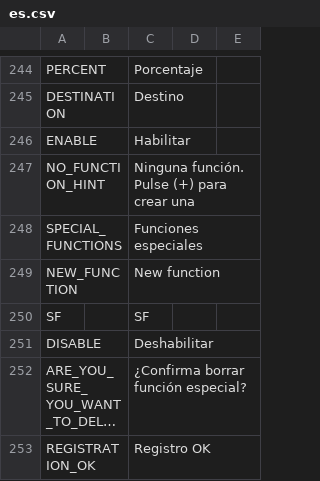
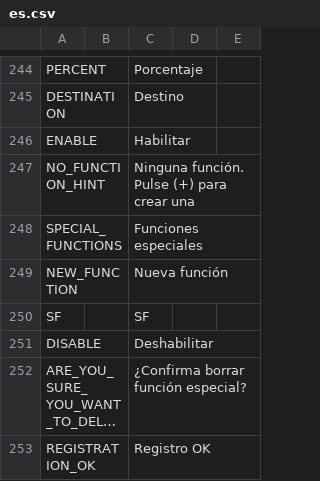
Before and after one commit to FrSkyRC/ETHOS-Feedback-Community, a CSV file: translations/ethos/es.csv, drawn as a sheet; only a part is shown, gaps mark what is left out; long unchanged cells end in ….

Commit message:
Update es.csv
New Function

```diff
--- a/translations/ethos/es.csv
+++ b/translations/ethos/es.csv
@@ -248,3 +248,3 @@ NO_FUNCTION_HINT,,"Ninguna función. Pulse (+) para crear una"
 SPECIAL_FUNCTIONS,,"Funciones especiales"
-NEW_FUNCTION,,"New function"
+NEW_FUNCTION,,"Nueva función"
 SF,,"SF"
```
